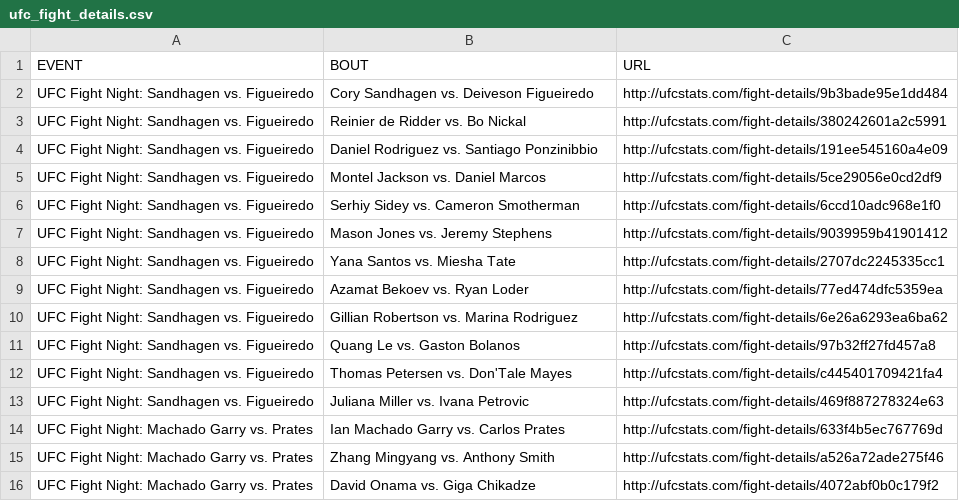
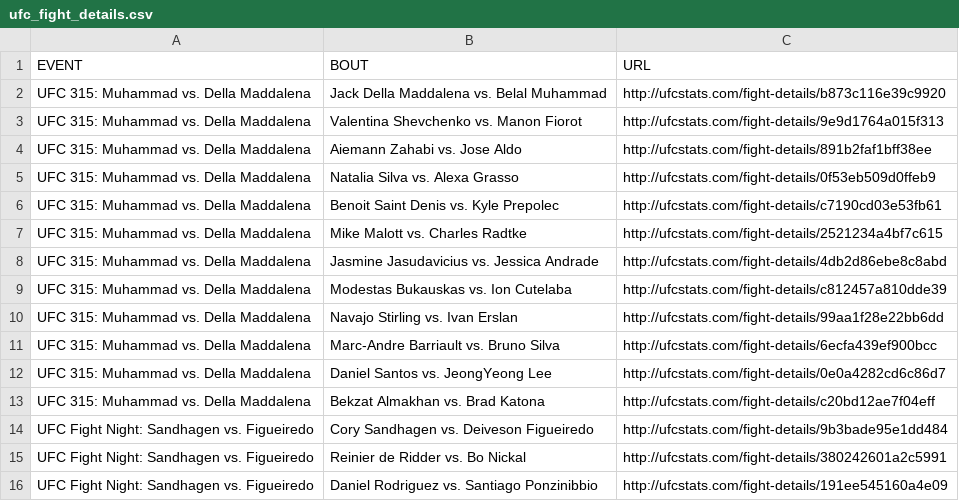
Before and after one commit to Greco1899/scrape_ufc_stats, a CSV file: ufc_fight_details.csv, drawn as a sheet; only a part is shown; the shorter side is filled out with more unchanged rows; the diff names each change by its address in the sheet, - before the commit and + after, or states it on an @@ line.

Commit message:
2025-05-11 data refresh

```diff
--- a/ufc_fight_details.csv
+++ b/ufc_fight_details.csv
+row 2: UFC 315: Muhammad vs. Della Maddalena | Jack Della Maddalena vs. Belal Muhammad | http://ufcstats.com/fight-details/b873c116e39c9920
+row 3: UFC 315: Muhammad vs. Della Maddalena | Valentina Shevchenko vs. Manon Fiorot | http://ufcstats.com/fight-details/9e9d1764a015f313
+row 4: UFC 315: Muhammad vs. Della Maddalena | Aiemann Zahabi vs. Jose Aldo | http://ufcstats.com/fight-details/891b2faf1bff38ee
+row 5: UFC 315: Muhammad vs. Della Maddalena | Natalia Silva vs. Alexa Grasso | http://ufcstats.com/fight-details/0f53eb509d0ffeb9
+row 6: UFC 315: Muhammad vs. Della Maddalena | Benoit Saint Denis vs. Kyle Prepolec | http://ufcstats.com/fight-details/c7190cd03e53fb61
+row 7: UFC 315: Muhammad vs. Della Maddalena | Mike Malott vs. Charles Radtke | http://ufcstats.com/fight-details/2521234a4bf7c615
+row 8: UFC 315: Muhammad vs. Della Maddalena | Jasmine Jasudavicius vs. Jessica Andrade | http://ufcstats.com/fight-details/4db2d86ebe8c8abd
+row 9: UFC 315: Muhammad vs. Della Maddalena | Modestas Bukauskas vs. Ion Cutelaba | http://ufcstats.com/fight-details/c812457a810dde39
+row 10: UFC 315: Muhammad vs. Della Maddalena | Navajo Stirling vs. Ivan Erslan | http://ufcstats.com/fight-details/99aa1f28e22bb6dd
+row 11: UFC 315: Muhammad vs. Della Maddalena | Marc-Andre Barriault vs. Bruno Silva | http://ufcstats.com/fight-details/6ecfa439ef900bcc
+row 12: UFC 315: Muhammad vs. Della Maddalena | Daniel Santos vs. JeongYeong Lee | http://ufcstats.com/fight-details/0e0a4282cd6c86d7
+row 13: UFC 315: Muhammad vs. Della Maddalena | Bekzat Almakhan vs. Brad Katona | http://ufcstats.com/fight-details/c20bd12ae7f04eff
```
Also changed, not shown: ufc_event_details.csv, 1 other file.
